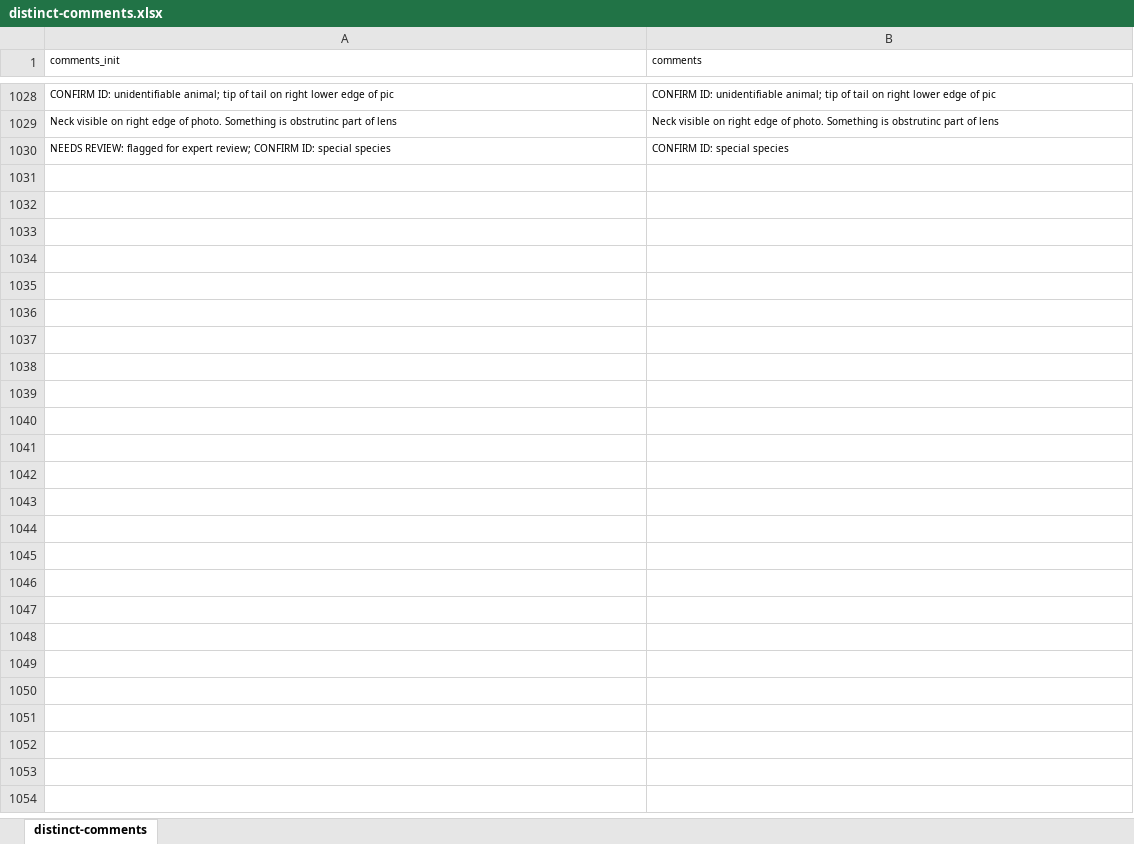
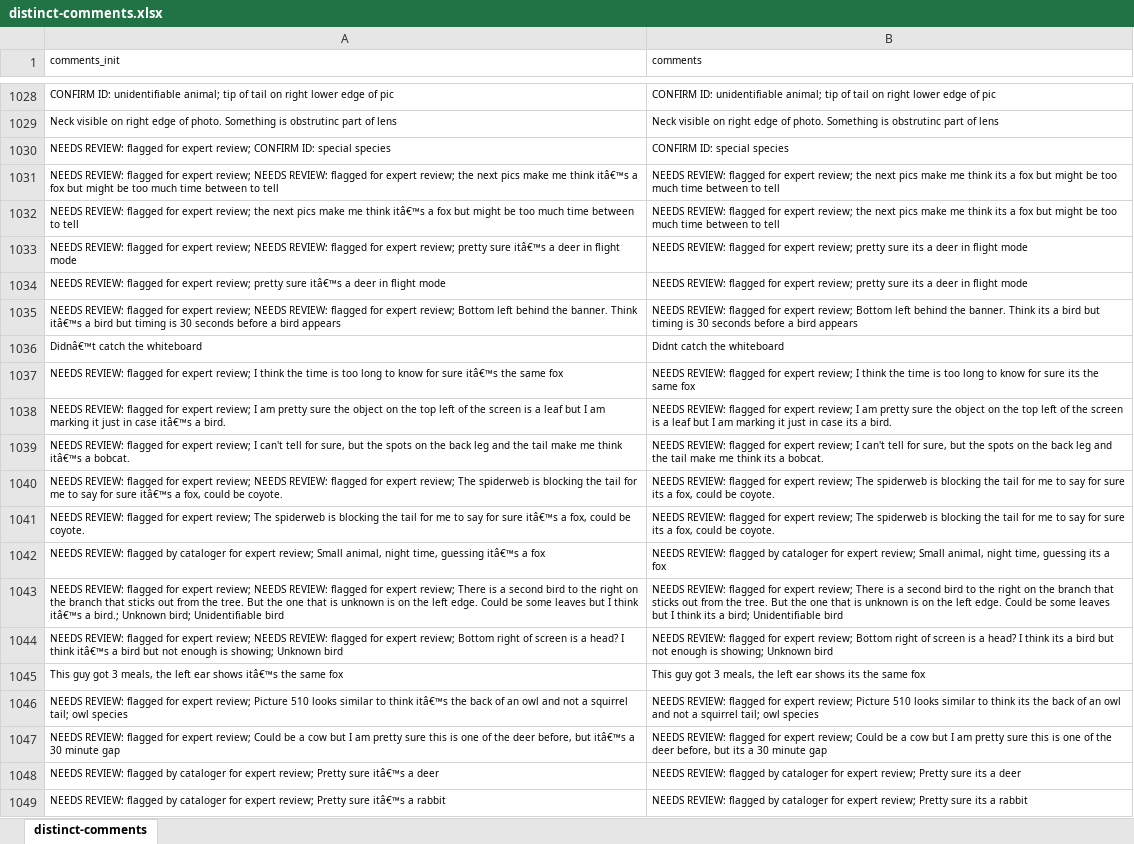
Before and after one commit to morethangray/wildlife-cameras, an Excel workbook: input/distinct-comments.xlsx, sheet distinct-comments, drawn as a sheet; only a part is shown, gaps mark what is left out; values as stored, in another font and other column widths than the file's, no borders; conditional formats not drawn; the diff names each change by its address in the sheet, - before the commit and + after, or states it on an @@ line.

Commit message:
reviewing distinct comments and qc status

```diff
--- a/input/distinct-comments.xlsx (sheet distinct-comments)
+++ b/input/distinct-comments.xlsx (sheet distinct-comments)
+row 1031: NEEDS REVIEW: flagged for expert review; NEEDS REVIEW: flagged for expert review; the next pics make me think itâ€™s a fox but might be too much time between to tell | NEEDS REVIEW: flagged for expert review; the next pics make me think its a fox but might be too much time between to tell
+row 1032: NEEDS REVIEW: flagged for expert review; the next pics make me think itâ€™s a fox but might be too much time between to tell | NEEDS REVIEW: flagged for expert review; the next pics make me think its a fox but might be too much time between to tell
+row 1033: NEEDS REVIEW: flagged for expert review; NEEDS REVIEW: flagged for expert review; pretty sure itâ€™s a deer in flight mode | NEEDS REVIEW: flagged for expert review; pretty sure its a deer in flight mode
+row 1034: NEEDS REVIEW: flagged for expert review; pretty sure itâ€™s a deer in flight mode | NEEDS REVIEW: flagged for expert review; pretty sure its a deer in flight mode
+row 1035: NEEDS REVIEW: flagged for expert review; NEEDS REVIEW: flagged for expert review; Bottom left behind the banner. Think itâ€™s a bird but timing is 30 seconds before a bird appears | NEEDS REVIEW: flagged for expert review; Bottom left behind the banner. Think its a bird but timing is 30 seconds before a bird appears
+row 1036: Didnâ€™t catch the whiteboard | Didnt catch the whiteboard
+row 1037: NEEDS REVIEW: flagged for expert review; I think the time is too long to know for sure itâ€™s the same fox | NEEDS REVIEW: flagged for expert review; I think the time is too long to know for sure its the same fox
+row 1038: NEEDS REVIEW: flagged for expert review; I am pretty sure the object on the top left of the screen is a leaf but I am marking it just in case itâ€™s a bird. | NEEDS REVIEW: flagged for expert review; I am pretty sure the object on the top left of the screen is a leaf but I am marking it just in case its a bird.
+row 1039: NEEDS REVIEW: flagged for expert review; I can't tell for sure, but the spots on the back leg and the tail make me think itâ€™s a bobcat. | NEEDS REVIEW: flagged for expert review; I can't tell for sure, but the spots on the back leg and the tail make me think its a bobcat.
+row 1040: NEEDS REVIEW: flagged for expert review; NEEDS REVIEW: flagged for expert review; The spiderweb is blocking the tail for me to say for sure itâ€™s a fox, could be coyote. | NEEDS REVIEW: flagged for expert review; The spiderweb is blocking the tail for me to say for sure its a fox, could be coyote.
+row 1041: NEEDS REVIEW: flagged for expert review; The spiderweb is blocking the tail for me to say for sure itâ€™s a fox, could be coyote. | NEEDS REVIEW: flagged for expert review; The spiderweb is blocking the tail for me to say for sure its a fox, could be coyote.
+row 1042: NEEDS REVIEW: flagged by cataloger for expert review; Small animal, night time, guessing itâ€™s a fox | NEEDS REVIEW: flagged by cataloger for expert review; Small animal, night time, guessing its a fox
+row 1043: NEEDS REVIEW: flagged for expert review; NEEDS REVIEW: flagged for expert review; There is a second bird to the right on the branch that sticks out from the tree. But the one that is unknown is on the left edge. Could be some leaves but I think itâ€™s a bird.; Unknown bird; Unidentifiable bird | NEEDS REVIEW: flagged for expert review; There is a second bird to the right on the branch that sticks out from the tree. But the one that is unknown is on the left edge. Could be some leaves but I think its a bird; Unidentifiable bird
+row 1044: NEEDS REVIEW: flagged for expert review; NEEDS REVIEW: flagged for expert review; Bottom right of screen is a head? I think itâ€™s a bird but not enough is showing; Unknown bird | NEEDS REVIEW: flagged for expert review; Bottom right of screen is a head? I think its a bird but not enough is showing; Unknown bird
+row 1045: This guy got 3 meals, the left ear shows itâ€™s the same fox | This guy got 3 meals, the left ear shows its the same fox
+row 1046: NEEDS REVIEW: flagged for expert review; Picture 510 looks similar to think itâ€™s the back of an owl and not a squirrel tail; owl species | NEEDS REVIEW: flagged for expert review; Picture 510 looks similar to think its the back of an owl and not a squirrel tail; owl species
+row 1047: NEEDS REVIEW: flagged for expert review; Could be a cow but I am pretty sure this is one of the deer before, but itâ€™s a 30 minute gap | NEEDS REVIEW: flagged for expert review; Could be a cow but I am pretty sure this is one of the deer before, but its a 30 minute gap
+row 1048: NEEDS REVIEW: flagged by cataloger for expert review; Pretty sure itâ€™s a deer | NEEDS REVIEW: flagged by cataloger for expert review; Pretty sure its a deer
+row 1049: NEEDS REVIEW: flagged by cataloger for expert review; Pretty sure itâ€™s a rabbit | NEEDS REVIEW: flagged by cataloger for expert review; Pretty sure its a rabbit
```
Also changed, not shown: 1 other file.
